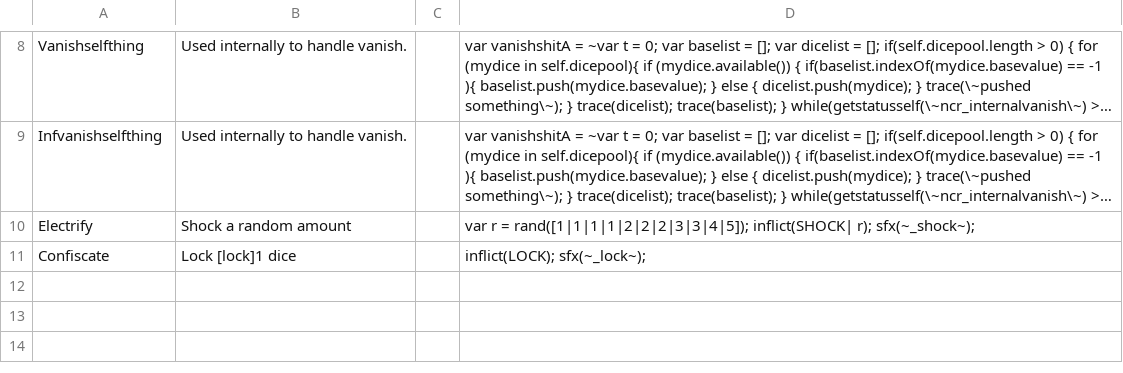
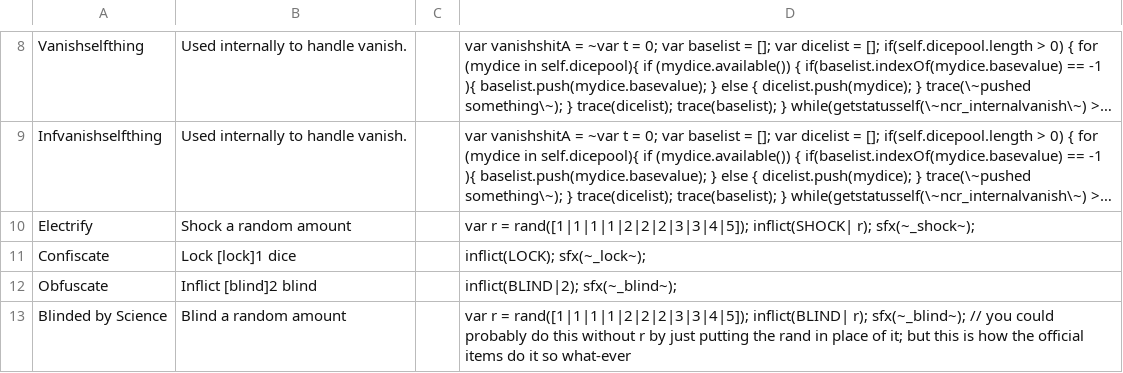
Before and after one commit to ncrecc/moreswaps, a CSV file: _append/data/text/items.csv, drawn as a sheet; only a part is shown, gaps mark what is left out; long unchanged cells end in …; the diff names each change by its address in the sheet, - before the commit and + after, or states it on an @@ line.

```diff
--- a/_append/data/text/items.csv
+++ b/_append/data/text/items.csv
+row 12: Obfuscate | Inflict [blind]2 blind |  | inflict(BLIND|2); sfx(~_blind~);
+row 13: Blinded by Science | Blind a random amount |  | var r = rand([1|1|1|1|2|2|2|3|3|4|5]); inflict(BLIND| r); sfx(~_blind~); // you could probably do this without r by just putting the rand in place of it; but this is how the official items do it so what-ever
```
Also changed, not shown: _append/data/text/remix.csv, _merge/data/text/equipment.csv, 9 other files.
